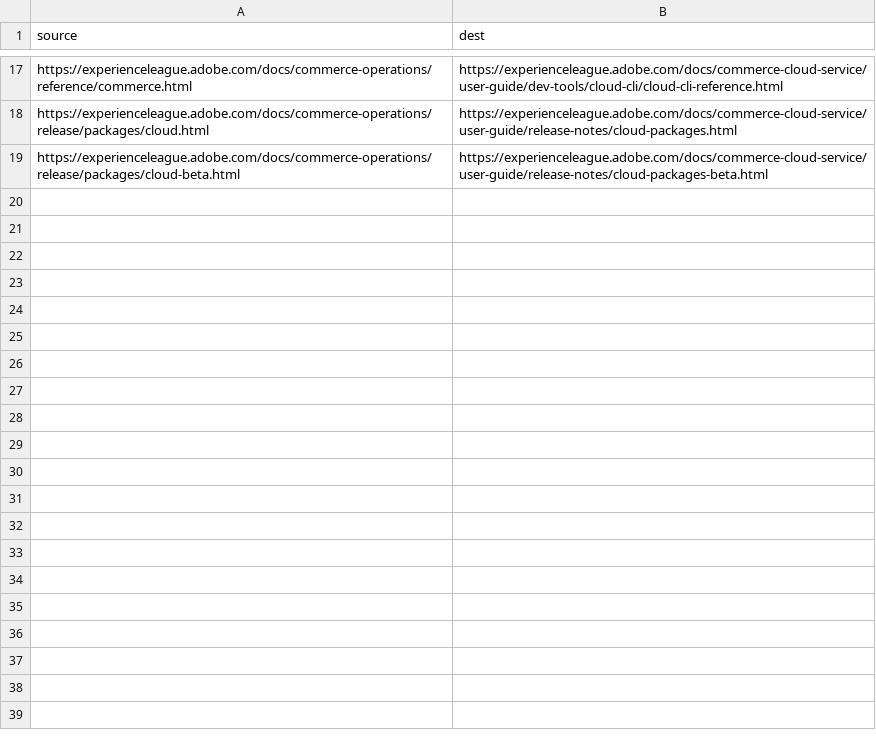
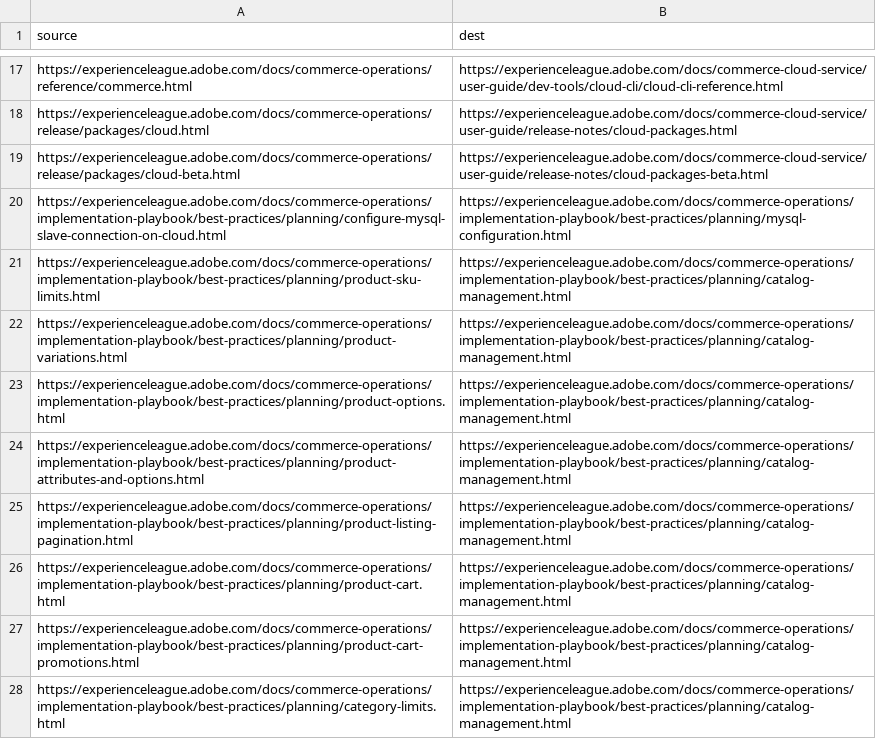
Before and after one commit to AdobeDocs/commerce-operations.fr-FR, a CSV file: redirects.csv, drawn as a sheet; only a part is shown, gaps mark what is left out; the diff names each change by its address in the sheet, - before the commit and + after, or states it on an @@ line.

Commit message:
Sync non localizable files for core commit ec5a695002df98646c602f6f9ddb2cc11a79bad8

```diff
--- a/redirects.csv
+++ b/redirects.csv
+row 20: https://experienceleague.adobe.com/docs/commerce-operations/implementation-playbook/best-practices/planning/configure-mysql-slave-connection-on-cloud.html | https://experienceleague.adobe.com/docs/commerce-operations/implementation-playbook/best-practices/planning/mysql-configuration.html
+row 21: https://experienceleague.adobe.com/docs/commerce-operations/implementation-playbook/best-practices/planning/product-sku-limits.html | https://experienceleague.adobe.com/docs/commerce-operations/implementation-playbook/best-practices/planning/catalog-management.html
+row 22: https://experienceleague.adobe.com/docs/commerce-operations/implementation-playbook/best-practices/planning/product-variations.html | https://experienceleague.adobe.com/docs/commerce-operations/implementation-playbook/best-practices/planning/catalog-management.html
+row 23: https://experienceleague.adobe.com/docs/commerce-operations/implementation-playbook/best-practices/planning/product-options.html | https://experienceleague.adobe.com/docs/commerce-operations/implementation-playbook/best-practices/planning/catalog-management.html
+row 24: https://experienceleague.adobe.com/docs/commerce-operations/implementation-playbook/best-practices/planning/product-attributes-and-options.html | https://experienceleague.adobe.com/docs/commerce-operations/implementation-playbook/best-practices/planning/catalog-management.html
+row 25: https://experienceleague.adobe.com/docs/commerce-operations/implementation-playbook/best-practices/planning/product-listing-pagination.html | https://experienceleague.adobe.com/docs/commerce-operations/implementation-playbook/best-practices/planning/catalog-management.html
+row 26: https://experienceleague.adobe.com/docs/commerce-operations/implementation-playbook/best-practices/planning/product-cart.html | https://experienceleague.adobe.com/docs/commerce-operations/implementation-playbook/best-practices/planning/catalog-management.html
+row 27: https://experienceleague.adobe.com/docs/commerce-operations/implementation-playbook/best-practices/planning/product-cart-promotions.html | https://experienceleague.adobe.com/docs/commerce-operations/implementation-playbook/best-practices/planning/catalog-management.html
+row 28: https://experienceleague.adobe.com/docs/commerce-operations/implementation-playbook/best-practices/planning/category-limits.html | https://experienceleague.adobe.com/docs/commerce-operations/implementation-playbook/best-practices/planning/catalog-management.html
```
